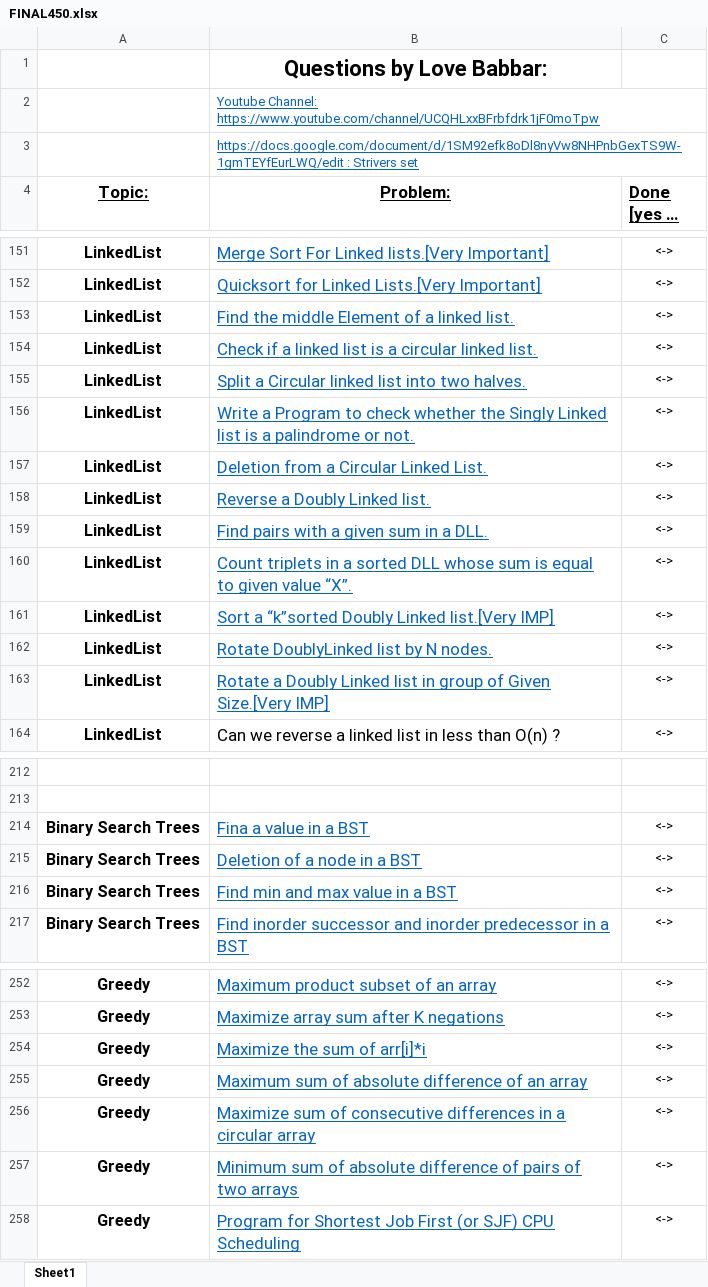
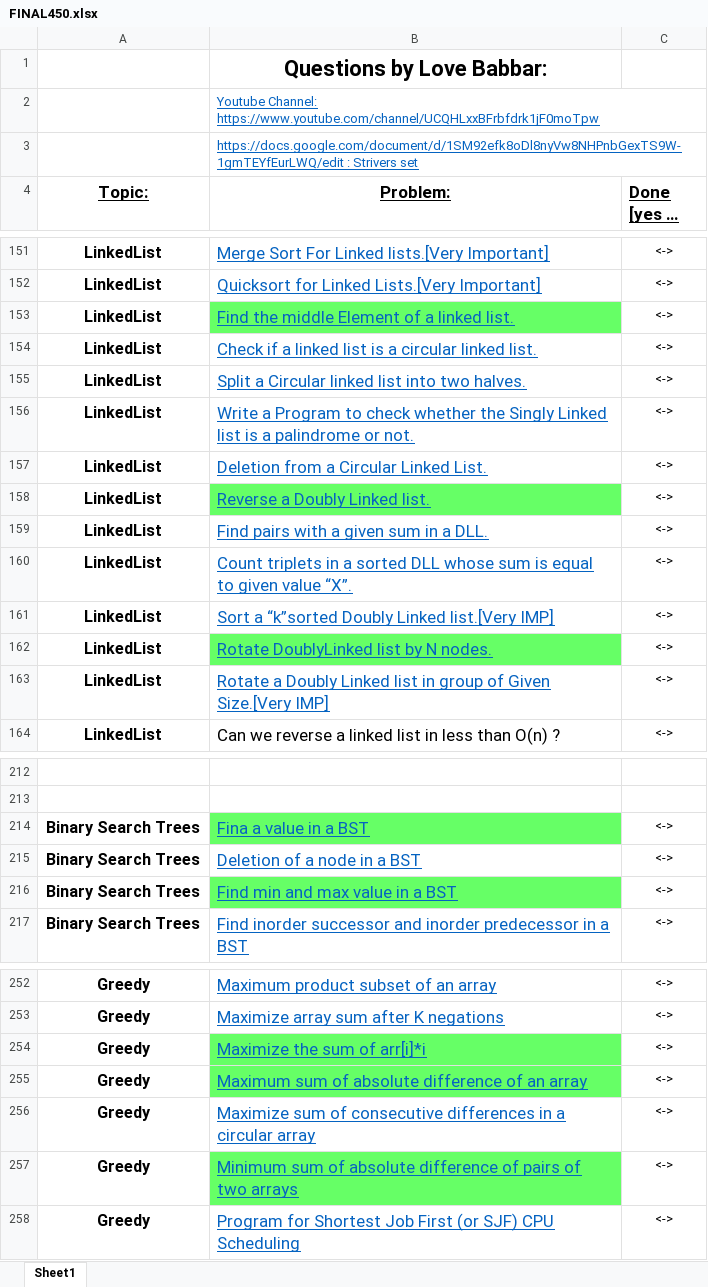
Before and after one commit to MuskanGupta1503/My-CP-practice, an Excel workbook: DS-ALGO-INTERVIEW/FINAL450.xlsx, sheet Sheet1, drawn as a sheet; only a part is shown, gaps mark what is left out; long unchanged cells end in …; values as stored, in another font and other column widths than the file's, no borders; the diff covers the shown part only; the diff names each change by its address in the sheet, - before the commit and + after, or states it on an @@ line.

```diff
--- a/DS-ALGO-INTERVIEW/FINAL450.xlsx (sheet Sheet1)
+++ b/DS-ALGO-INTERVIEW/FINAL450.xlsx (sheet Sheet1)
-B153 fill: none
+B153 fill: #66FF66
-B158 fill: none
+B158 fill: #66FF66
-B162 fill: none
+B162 fill: #66FF66
-B214 fill: none
+B214 fill: #66FF66
-B216 fill: none
+B216 fill: #66FF66
-B254:B255 fill: none
+B254:B255 fill: #66FF66
-B257 fill: none
+B257 fill: #66FF66
```
Also changed, not shown: cell formats elsewhere in this sheet, 1 other file.
